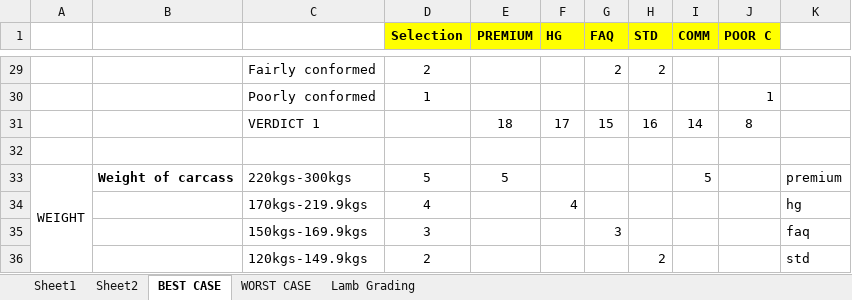
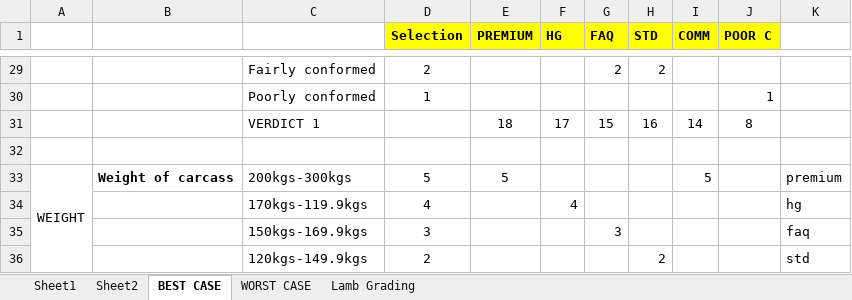
Before and after one commit to ericmuga/cm_weighing, an Excel workbook: Grading template formulation (2).xlsx, sheet BEST CASE, drawn as a sheet; only a part is shown, gaps mark what is left out; values as stored, in another font and other column widths than the file's, no borders; the diff names each change by its address in the sheet, - before the commit and + after, or states it on an @@ line.

```diff
--- a/Grading template formulation (2).xlsx (sheet BEST CASE)
+++ b/Grading template formulation (2).xlsx (sheet BEST CASE)
-C33: 220kgs-300kgs
+C33: 200kgs-300kgs
-C34: 170kgs-219.9kgs
+C34: 170kgs-119.9kgs
```
Also changed, not shown: 5 other files.
